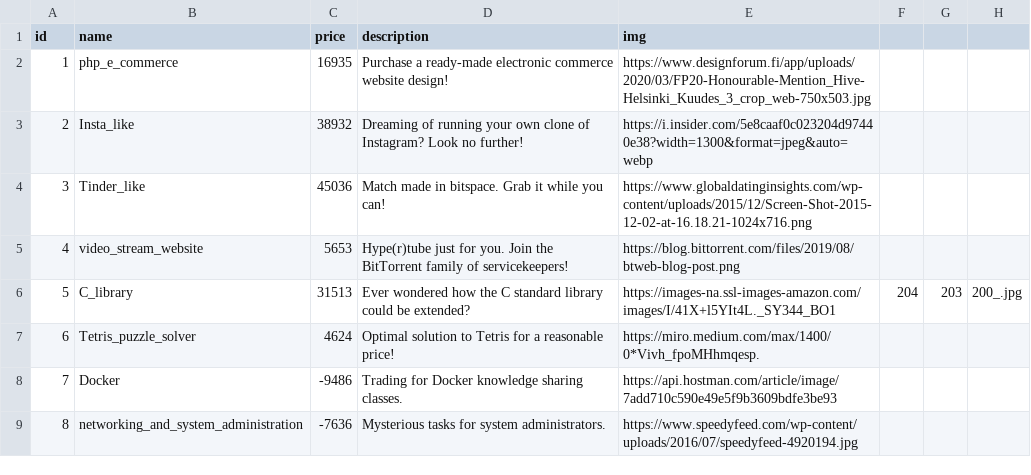
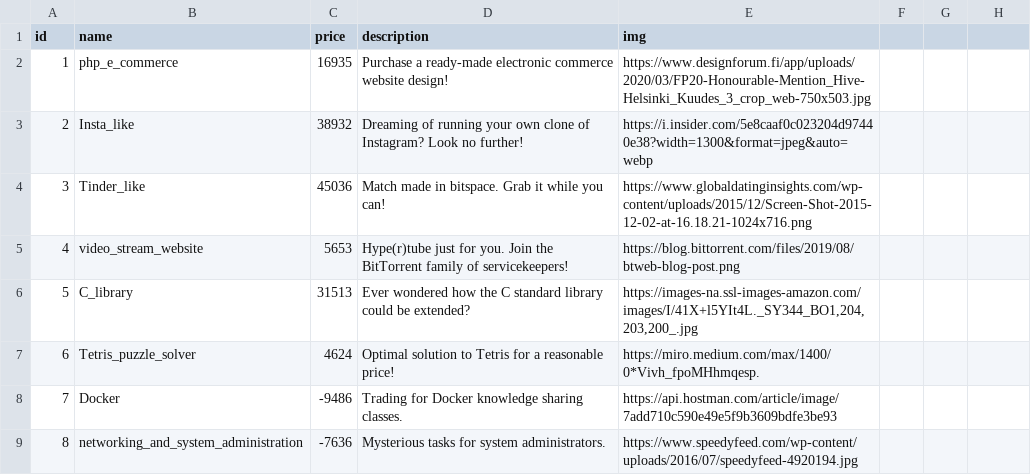
Before and after one commit to pawaters/php_rush00, a CSV file: db/items.csv, drawn as a sheet.

Commit message:
items.csv double quotes

```diff
--- a/db/items.csv
+++ b/db/items.csv
@@ -5,3 +5,3 @@ id,name,price,description,img
 4,video_stream_website,5653,Hype(r)tube just for you. Join the BitTorrent family of servicekeepers!,https://blog.bittorrent.com/files/2019/08/btweb-blog-post.png
-5,C_library,31513,Ever wondered how the C standard library could be extended?,https://images-na.ssl-images-amazon.com/images/I/41X+l5YIt4L._SY344_BO1,204,203,200_.jpg
+5,C_library,31513,Ever wondered how the C standard library could be extended?,"https://images-na.ssl-images-amazon.com/images/I/41X+l5YIt4L._SY344_BO1,204,203,200_.jpg"
 6,Tetris_puzzle_solver,4624,Optimal solution to Tetris for a reasonable price!,https://miro.medium.com/max/1400/0*Vivh_fpoMHhmqesp.
```
Also changed, not shown: 1 other file.
